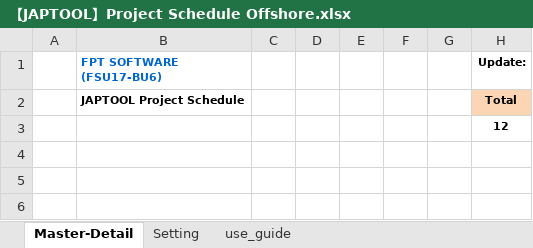
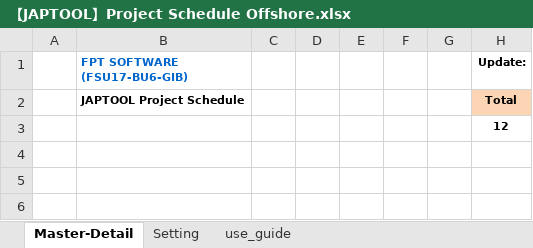
Before and after one commit to tugigroup/japtool, an Excel workbook: 【JAPTOOL】Project Schedule Offshore.xlsx, sheet Master-Detail, drawn as a sheet; only a part is shown; values as stored, in another font and other column widths than the file's, no borders; conditional formats not drawn; the diff names each change by its address in the sheet, - before the commit and + after, or states it on an @@ line.

Commit message:
update

```diff
--- a/【JAPTOOL】Project Schedule Offshore.xlsx (sheet Master-Detail)
+++ b/【JAPTOOL】Project Schedule Offshore.xlsx (sheet Master-Detail)
-B1: FPT SOFTWARE (FSU17-BU6)
+B1: FPT SOFTWARE (FSU17-BU6-GIB)
```
